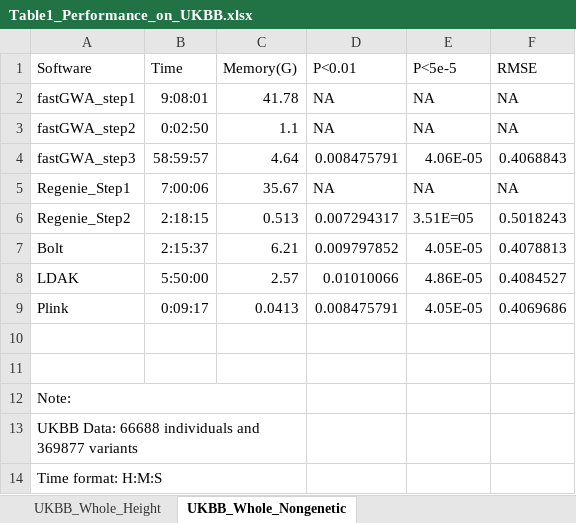
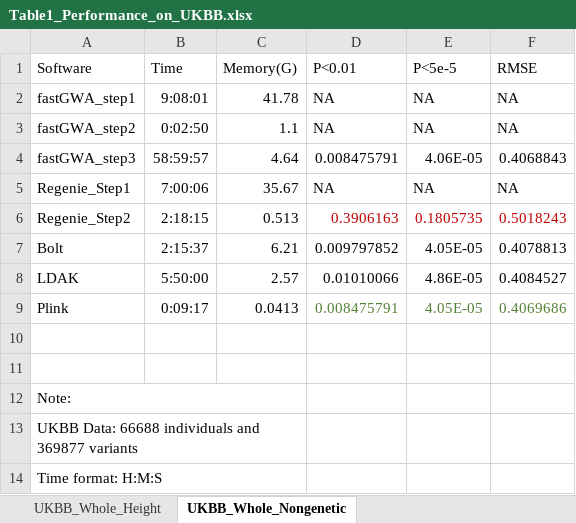
Before and after one commit to KirakiraZLY/An-evaluation-of-software-for-performing-GWAS-mixed-model-association-analysis, an Excel workbook: Tables/Table1_Performance_on_UKBB.xlsx, sheet UKBB_Whole_Nongenetic, drawn as a sheet; values as stored, in another font and other column widths than the file's, no borders; the diff names each change by its address in the sheet, - before the commit and + after, or states it on an @@ line.

Commit message:
Update Table1_Performance_on_UKBB.xlsx

```diff
--- a/Tables/Table1_Performance_on_UKBB.xlsx (sheet UKBB_Whole_Nongenetic)
+++ b/Tables/Table1_Performance_on_UKBB.xlsx (sheet UKBB_Whole_Nongenetic)
-D6 (P<0.01): 0.007294317
+D6 (P<0.01): 0.3906163
-D6:F6 text colour: black
+D6:F6 text colour: #C00000
-E6 (P<5e-5): 3.51E=05
+E6 (P<5e-5): 0.1805735
-D9:F9 text colour: black
+D9:F9 text colour: #548235
```
